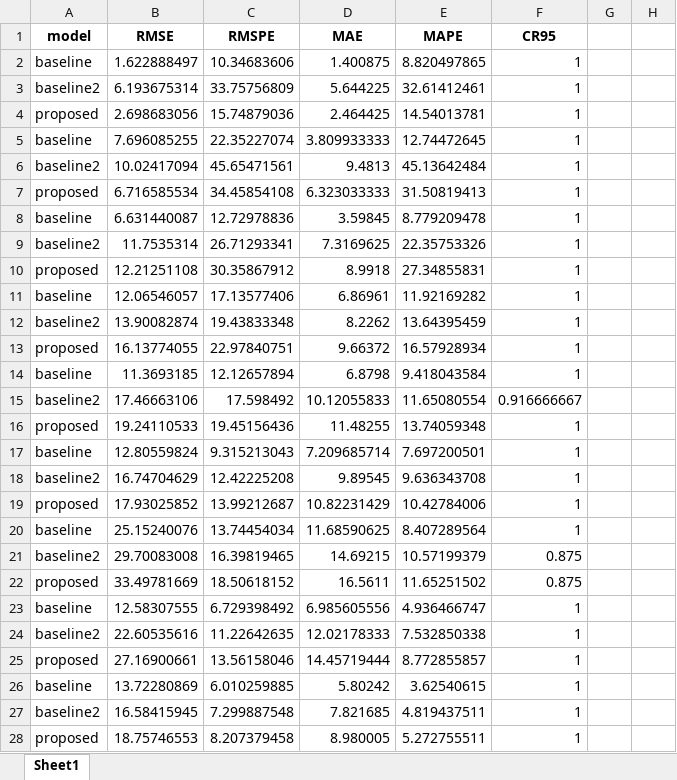
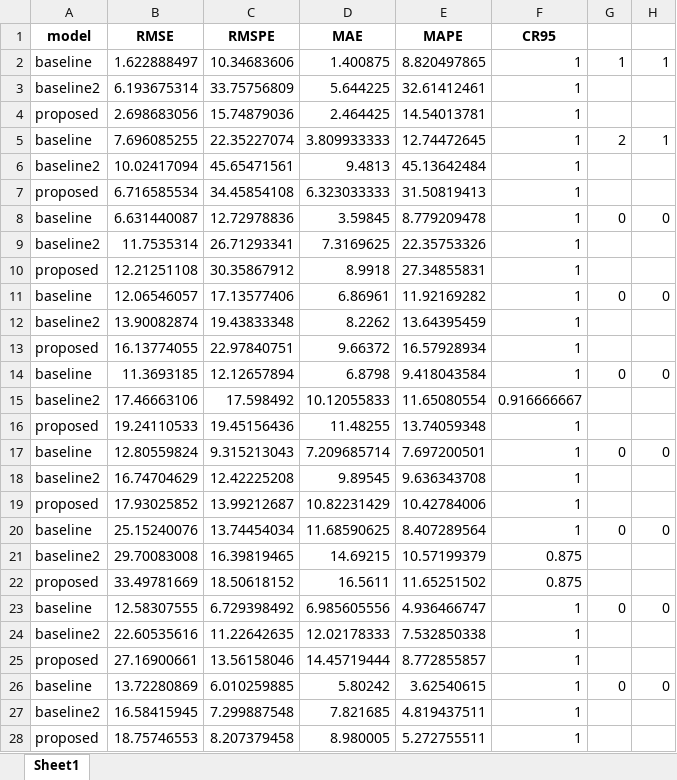
Before and after one commit to YangX-Bit/nowcastingTemporal, an Excel workbook: plots_to_show/SARI/final_metrics.xlsx, sheet Sheet1, drawn as a sheet; only a part is shown; values as stored, in another font and other column widths than the file's, no borders; the diff covers the shown part only; the diff names each change by its address in the sheet, - before the commit and + after, or states it on an @@ line.

Commit message:
SARI
results

```diff
--- a/plots_to_show/SARI/final_metrics.xlsx (sheet Sheet1)
+++ b/plots_to_show/SARI/final_metrics.xlsx (sheet Sheet1)
-G2: (empty)
+G2: 1
-H2: (empty)
+H2: 1
-G5: (empty)
+G5: 2
-H5: (empty)
+H5: 1
-G8: (empty)
+G8: 0
-H8: (empty)
+H8: 0
-G11: (empty)
+G11: 0
-H11: (empty)
+H11: 0
-G14: (empty)
+G14: 0
-H14: (empty)
+H14: 0
-G17: (empty)
+G17: 0
-H17: (empty)
+H17: 0
-G20: (empty)
+G20: 0
-H20: (empty)
+H20: 0
-G23: (empty)
+G23: 0
-H23: (empty)
+H23: 0
-G26: (empty)
+G26: 0
-H26: (empty)
+H26: 0
```
Also changed, not shown: 1 added row and 10 edited cells elsewhere in this sheet, plots_to_show/SARI/final_metrics_D10.xlsx, plots_to_show/SARI/final_metrics_D15.xlsx.
